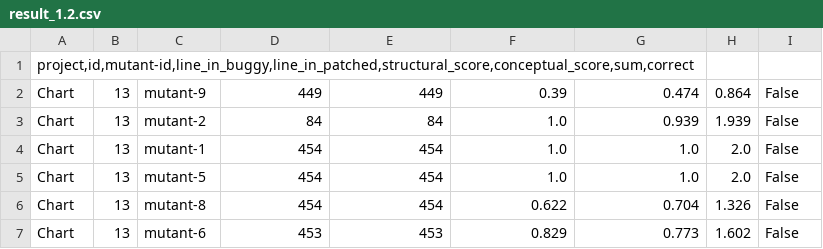
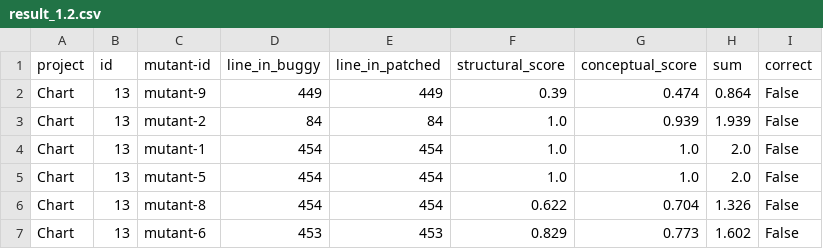
Before and after one commit to anonymous0903/patch_correctness, a CSV file: RQ1/ssFix/result_1.2.csv, drawn as a sheet; only a part is shown; removed rows and columns are numbered as before the commit, all else as after; the diff names each change by its address in the sheet, - before the commit and + after, or states it on an @@ line.

```diff
--- a/RQ1/ssFix/result_1.2.csv
+++ b/RQ1/ssFix/result_1.2.csv
-row 1: project,id,mutant-id,line_in_buggy,line_in_patched,structural_score,conceptual_score,sum,correct
+row 1: project | id | mutant-id | line_in_buggy | line_in_patched | structural_score | conceptual_score | sum | correct
```
Also changed, not shown: RQ1/ssFix/result_2.0.csv.
